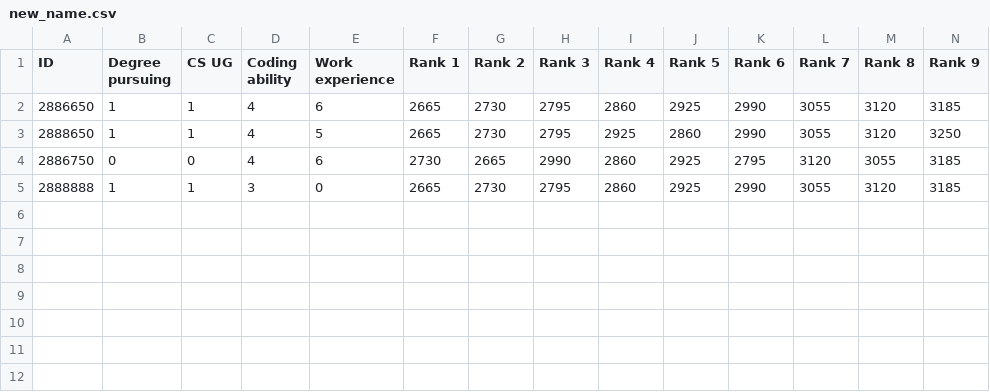
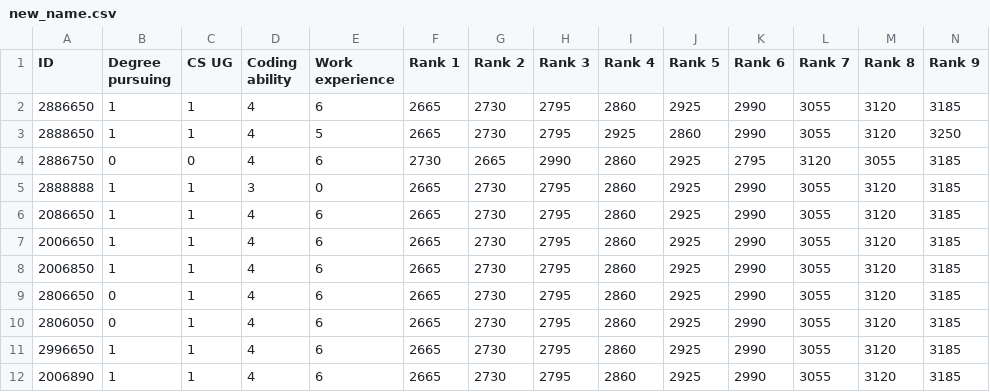
Before and after one commit to cornelltech/company-projects-matcher, a CSV file: src/classes/new_name.csv, drawn as a sheet; only a part is shown; rows hold the shown columns only; the diff names each change by its address in the sheet, - before the commit and + after, or states it on an @@ line.

```diff
--- a/src/classes/new_name.csv
+++ b/src/classes/new_name.csv
+row 6: 2086650 | 1 | 1 | 4 | 6 | 2665 | 2730 | 2795 | 2860 | 2925 | 2990 | 3055 | 3120 | 3185
+row 7: 2006650 | 1 | 1 | 4 | 6 | 2665 | 2730 | 2795 | 2860 | 2925 | 2990 | 3055 | 3120 | 3185
+row 8: 2006850 | 1 | 1 | 4 | 6 | 2665 | 2730 | 2795 | 2860 | 2925 | 2990 | 3055 | 3120 | 3185
+row 9: 2806650 | 0 | 1 | 4 | 6 | 2665 | 2730 | 2795 | 2860 | 2925 | 2990 | 3055 | 3120 | 3185
+row 10: 2806050 | 0 | 1 | 4 | 6 | 2665 | 2730 | 2795 | 2860 | 2925 | 2990 | 3055 | 3120 | 3185
+row 11: 2996650 | 1 | 1 | 4 | 6 | 2665 | 2730 | 2795 | 2860 | 2925 | 2990 | 3055 | 3120 | 3185
+row 12: 2006890 | 1 | 1 | 4 | 6 | 2665 | 2730 | 2795 | 2860 | 2925 | 2990 | 3055 | 3120 | 3185
```
Also changed, not shown: 3 other files.
